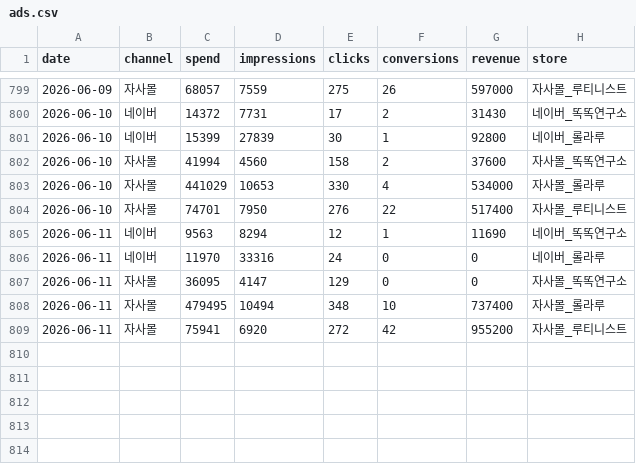
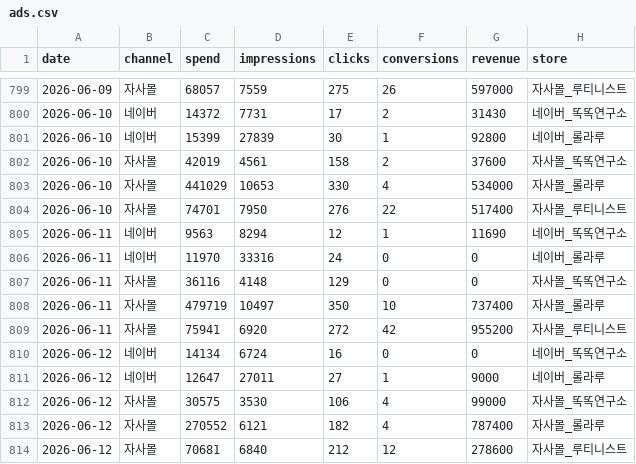
Before and after one commit to dylan670/growingup-dashboard, a CSV file: data/ads.csv, drawn as a sheet; only a part is shown, gaps mark what is left out.

```diff
--- a/data/ads.csv
+++ b/data/ads.csv
@@ -801,3 +801,3 @@
 2026-06-10,네이버,15399,27839,30,1,92800,네이버_롤라루
-2026-06-10,자사몰,41994,4560,158,2,37600,자사몰_똑똑연구소
+2026-06-10,자사몰,42019,4561,158,2,37600,자사몰_똑똑연구소
 2026-06-10,자사몰,441029,10653,330,4,534000,자사몰_롤라루
@@ -806,4 +806,9 @@
 2026-06-11,네이버,11970,33316,24,0,0,네이버_롤라루
-2026-06-11,자사몰,36095,4147,129,0,0,자사몰_똑똑연구소
-2026-06-11,자사몰,479495,10494,348,10,737400,자사몰_롤라루
+2026-06-11,자사몰,36116,4148,129,0,0,자사몰_똑똑연구소
+2026-06-11,자사몰,479719,10497,350,10,737400,자사몰_롤라루
 2026-06-11,자사몰,75941,6920,272,42,955200,자사몰_루티니스트
+2026-06-12,네이버,14134,6724,16,0,0,네이버_똑똑연구소
+2026-06-12,네이버,12647,27011,27,1,9000,네이버_롤라루
+2026-06-12,자사몰,30575,3530,106,4,99000,자사몰_똑똑연구소
+2026-06-12,자사몰,270552,6121,182,4,787400,자사몰_롤라루
+2026-06-12,자사몰,70681,6840,212,12,278600,자사몰_루티니스트
```
Also changed, not shown: 7 other files.
